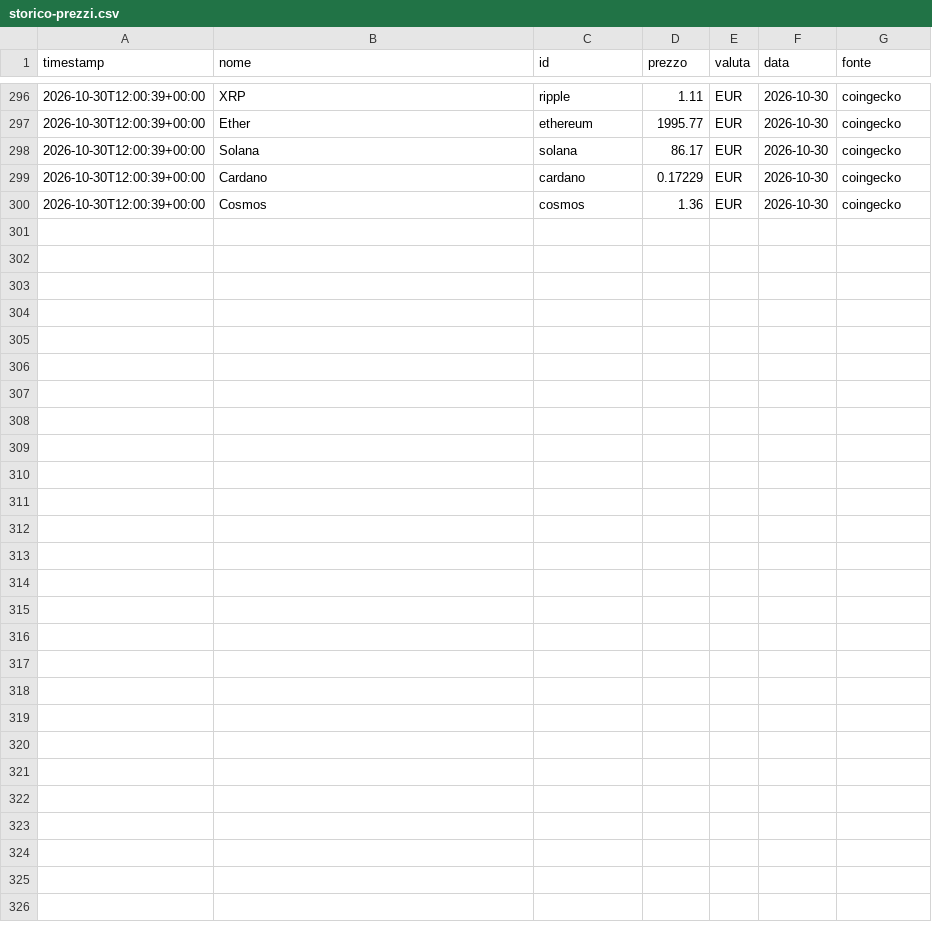
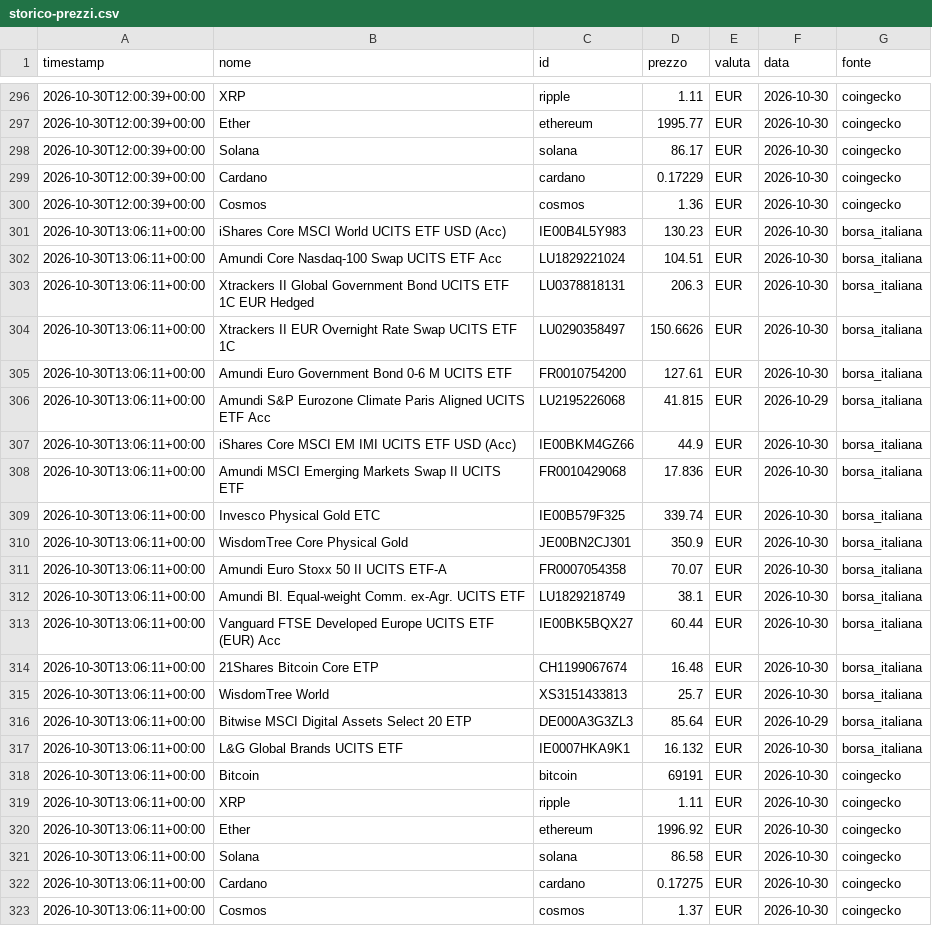
Before and after one commit to ruspinluca-143/FinanzaMIA, a CSV file: site/storico-prezzi.csv, drawn as a sheet; only a part is shown, gaps mark what is left out; the diff names each change by its address in the sheet, - before the commit and + after, or states it on an @@ line.

Commit message:
Prezzi del 2026-10-30 13:07 UTC

```diff
--- a/site/storico-prezzi.csv
+++ b/site/storico-prezzi.csv
+row 301: 2026-10-30T13:06:11+00:00 | iShares Core MSCI World UCITS ETF USD (Acc) | IE00B4L5Y983 | 130.23 | EUR | 2026-10-30 | borsa_italiana
+row 302: 2026-10-30T13:06:11+00:00 | Amundi Core Nasdaq-100 Swap UCITS ETF Acc | LU1829221024 | 104.51 | EUR | 2026-10-30 | borsa_italiana
+row 303: 2026-10-30T13:06:11+00:00 | Xtrackers II Global Government Bond UCITS ETF 1C EUR Hedged | LU0378818131 | 206.3 | EUR | 2026-10-30 | borsa_italiana
+row 304: 2026-10-30T13:06:11+00:00 | Xtrackers II EUR Overnight Rate Swap UCITS ETF 1C | LU0290358497 | 150.6626 | EUR | 2026-10-30 | borsa_italiana
+row 305: 2026-10-30T13:06:11+00:00 | Amundi Euro Government Bond 0-6 M UCITS ETF | FR0010754200 | 127.61 | EUR | 2026-10-30 | borsa_italiana
+row 306: 2026-10-30T13:06:11+00:00 | Amundi S&P Eurozone Climate Paris Aligned UCITS ETF Acc | LU2195226068 | 41.815 | EUR | 2026-10-29 | borsa_italiana
+row 307: 2026-10-30T13:06:11+00:00 | iShares Core MSCI EM IMI UCITS ETF USD (Acc) | IE00BKM4GZ66 | 44.9 | EUR | 2026-10-30 | borsa_italiana
+row 308: 2026-10-30T13:06:11+00:00 | Amundi MSCI Emerging Markets Swap II UCITS ETF | FR0010429068 | 17.836 | EUR | 2026-10-30 | borsa_italiana
+row 309: 2026-10-30T13:06:11+00:00 | Invesco Physical Gold ETC | IE00B579F325 | 339.74 | EUR | 2026-10-30 | borsa_italiana
+row 310: 2026-10-30T13:06:11+00:00 | WisdomTree Core Physical Gold | JE00BN2CJ301 | 350.9 | EUR | 2026-10-30 | borsa_italiana
+row 311: 2026-10-30T13:06:11+00:00 | Amundi Euro Stoxx 50 II UCITS ETF-A | FR0007054358 | 70.07 | EUR | 2026-10-30 | borsa_italiana
+row 312: 2026-10-30T13:06:11+00:00 | Amundi Bl. Equal-weight Comm. ex-Agr. UCITS ETF | LU1829218749 | 38.1 | EUR | 2026-10-30 | borsa_italiana
+row 313: 2026-10-30T13:06:11+00:00 | Vanguard FTSE Developed Europe UCITS ETF (EUR) Acc | IE00BK5BQX27 | 60.44 | EUR | 2026-10-30 | borsa_italiana
+row 314: 2026-10-30T13:06:11+00:00 | 21Shares Bitcoin Core ETP | CH1199067674 | 16.48 | EUR | 2026-10-30 | borsa_italiana
+row 315: 2026-10-30T13:06:11+00:00 | WisdomTree World | XS3151433813 | 25.7 | EUR | 2026-10-30 | borsa_italiana
+row 316: 2026-10-30T13:06:11+00:00 | Bitwise MSCI Digital Assets Select 20 ETP | DE000A3G3ZL3 | 85.64 | EUR | 2026-10-29 | borsa_italiana
+row 317: 2026-10-30T13:06:11+00:00 | L&G Global Brands UCITS ETF | IE0007HKA9K1 | 16.132 | EUR | 2026-10-30 | borsa_italiana
+row 318: 2026-10-30T13:06:11+00:00 | Bitcoin | bitcoin | 69191 | EUR | 2026-10-30 | coingecko
+row 319: 2026-10-30T13:06:11+00:00 | XRP | ripple | 1.11 | EUR | 2026-10-30 | coingecko
+row 320: 2026-10-30T13:06:11+00:00 | Ether | ethereum | 1996.92 | EUR | 2026-10-30 | coingecko
+row 321: 2026-10-30T13:06:11+00:00 | Solana | solana | 86.58 | EUR | 2026-10-30 | coingecko
+row 322: 2026-10-30T13:06:11+00:00 | Cardano | cardano | 0.17275 | EUR | 2026-10-30 | coingecko
+row 323: 2026-10-30T13:06:11+00:00 | Cosmos | cosmos | 1.37 | EUR | 2026-10-30 | coingecko
```
Also changed, not shown: 2 other files.
